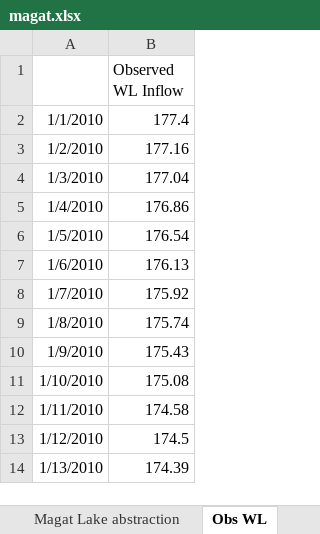
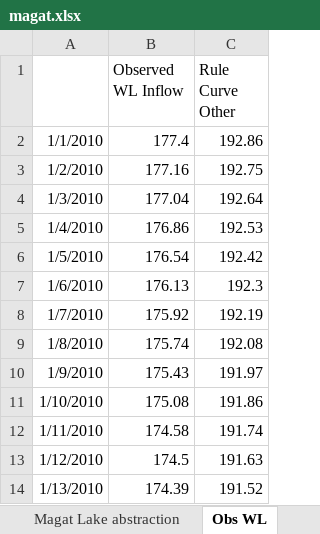
Before and after one commit to NIVANorge/Mobius2, an Excel workbook: models/data/magat.xlsx, sheet Obs WL, drawn as a sheet; only a part is shown; values as stored, in another font and other column widths than the file's, no borders; the diff covers the shown part only; the diff names each change by its address in the sheet, - before the commit and + after, or states it on an @@ line.

```diff
--- a/models/data/magat.xlsx (sheet Obs WL)
+++ b/models/data/magat.xlsx (sheet Obs WL)
+column C (Rule Curve Other), rows 2-14: 192.86 | 192.75 | 192.64 | 192.53 | 192.42 | 192.3 | 192.19 | 192.08 | 191.97 | 191.86 | 191.74 | 191.63 | 191.52
```
Also changed, not shown: 334 added rows elsewhere in this sheet, sheet Obs Q, sheet Magat Lake abstraction, 6 other files.
